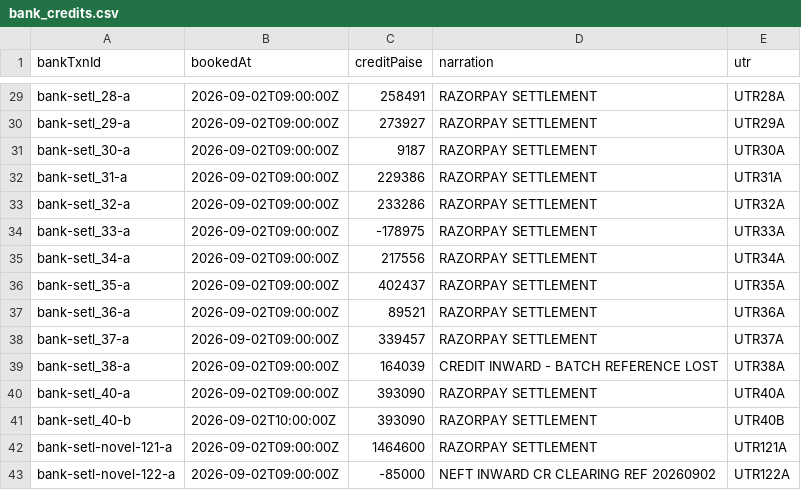
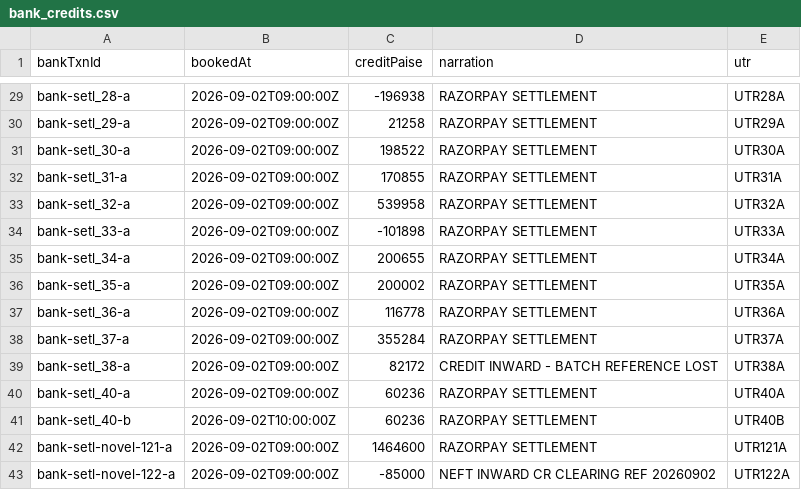
Before and after one commit to riyaayay/proofclose, a CSV file: data/input/bank_credits.csv, drawn as a sheet; only a part is shown, gaps mark what is left out; the diff covers the shown part only.

```diff
--- a/data/input/bank_credits.csv
+++ b/data/input/bank_credits.csv
@@ -29,14 +29,14 @@ bankTxnId,bookedAt,creditPaise,narration,utr
-"bank-setl_28-a","2026-09-02T09:00:00Z","258491","RAZORPAY SETTLEMENT","UTR28A"
-"bank-setl_29-a","2026-09-02T09:00:00Z","273927","RAZORPAY SETTLEMENT","UTR29A"
-"bank-setl_30-a","2026-09-02T09:00:00Z","9187","RAZORPAY SETTLEMENT","UTR30A"
-"bank-setl_31-a","2026-09-02T09:00:00Z","229386","RAZORPAY SETTLEMENT","UTR31A"
-"bank-setl_32-a","2026-09-02T09:00:00Z","233286","RAZORPAY SETTLEMENT","UTR32A"
-"bank-setl_33-a","2026-09-02T09:00:00Z","-178975","RAZORPAY SETTLEMENT","UTR33A"
-"bank-setl_34-a","2026-09-02T09:00:00Z","217556","RAZORPAY SETTLEMENT","UTR34A"
-"bank-setl_35-a","2026-09-02T09:00:00Z","402437","RAZORPAY SETTLEMENT","UTR35A"
-"bank-setl_36-a","2026-09-02T09:00:00Z","89521","RAZORPAY SETTLEMENT","UTR36A"
-"bank-setl_37-a","2026-09-02T09:00:00Z","339457","RAZORPAY SETTLEMENT","UTR37A"
-"bank-setl_38-a","2026-09-02T09:00:00Z","164039","CREDIT INWARD - BATCH REFERENCE LOST","UTR38A"
-"bank-setl_40-a","2026-09-02T09:00:00Z","393090","RAZORPAY SETTLEMENT","UTR40A"
-"bank-setl_40-b","2026-09-02T10:00:00Z","393090","RAZORPAY SETTLEMENT","UTR40B"
+"bank-setl_28-a","2026-09-02T09:00:00Z","-196938","RAZORPAY SETTLEMENT","UTR28A"
+"bank-setl_29-a","2026-09-02T09:00:00Z","21258","RAZORPAY SETTLEMENT","UTR29A"
+"bank-setl_30-a","2026-09-02T09:00:00Z","198522","RAZORPAY SETTLEMENT","UTR30A"
+"bank-setl_31-a","2026-09-02T09:00:00Z","170855","RAZORPAY SETTLEMENT","UTR31A"
+"bank-setl_32-a","2026-09-02T09:00:00Z","539958","RAZORPAY SETTLEMENT","UTR32A"
+"bank-setl_33-a","2026-09-02T09:00:00Z","-101898","RAZORPAY SETTLEMENT","UTR33A"
+"bank-setl_34-a","2026-09-02T09:00:00Z","200655","RAZORPAY SETTLEMENT","UTR34A"
+"bank-setl_35-a","2026-09-02T09:00:00Z","200002","RAZORPAY SETTLEMENT","UTR35A"
+"bank-setl_36-a","2026-09-02T09:00:00Z","116778","RAZORPAY SETTLEMENT","UTR36A"
+"bank-setl_37-a","2026-09-02T09:00:00Z","355284","RAZORPAY SETTLEMENT","UTR37A"
+"bank-setl_38-a","2026-09-02T09:00:00Z","82172","CREDIT INWARD - BATCH REFERENCE LOST","UTR38A"
+"bank-setl_40-a","2026-09-02T09:00:00Z","60236","RAZORPAY SETTLEMENT","UTR40A"
+"bank-setl_40-b","2026-09-02T10:00:00Z","60236","RAZORPAY SETTLEMENT","UTR40B"
 "bank-setl-novel-121-a","2026-09-02T09:00:00Z","1464600","RAZORPAY SETTLEMENT","UTR121A"
```
Also changed, not shown: 27 edited cells elsewhere in this file, data/input/merchant_ledger.csv, data/input/settlement_recon.csv, 2 other files.
